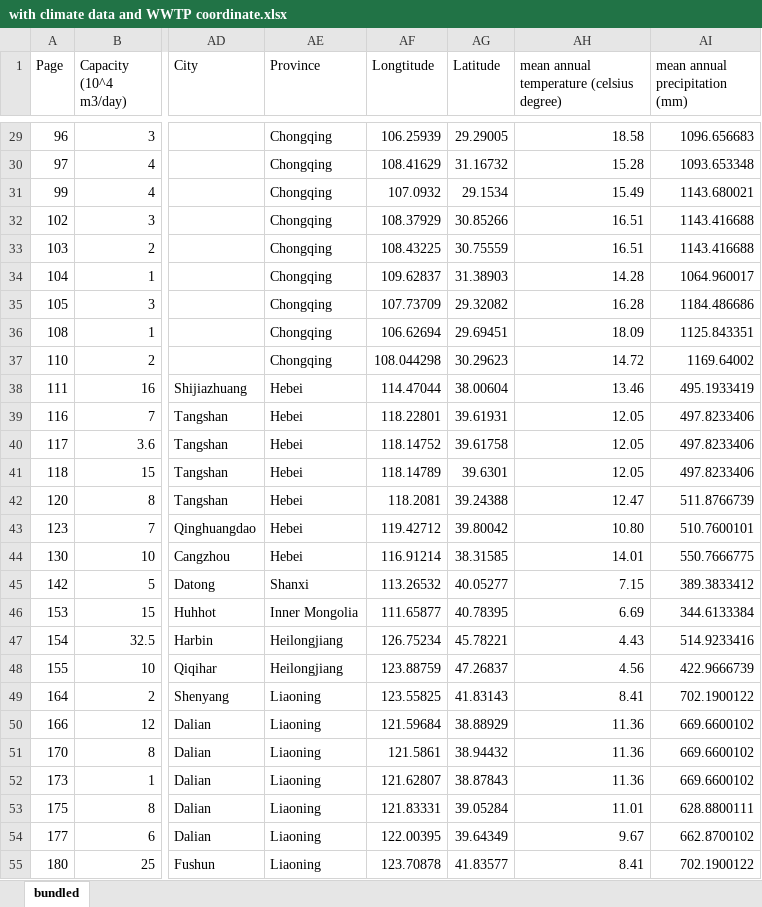
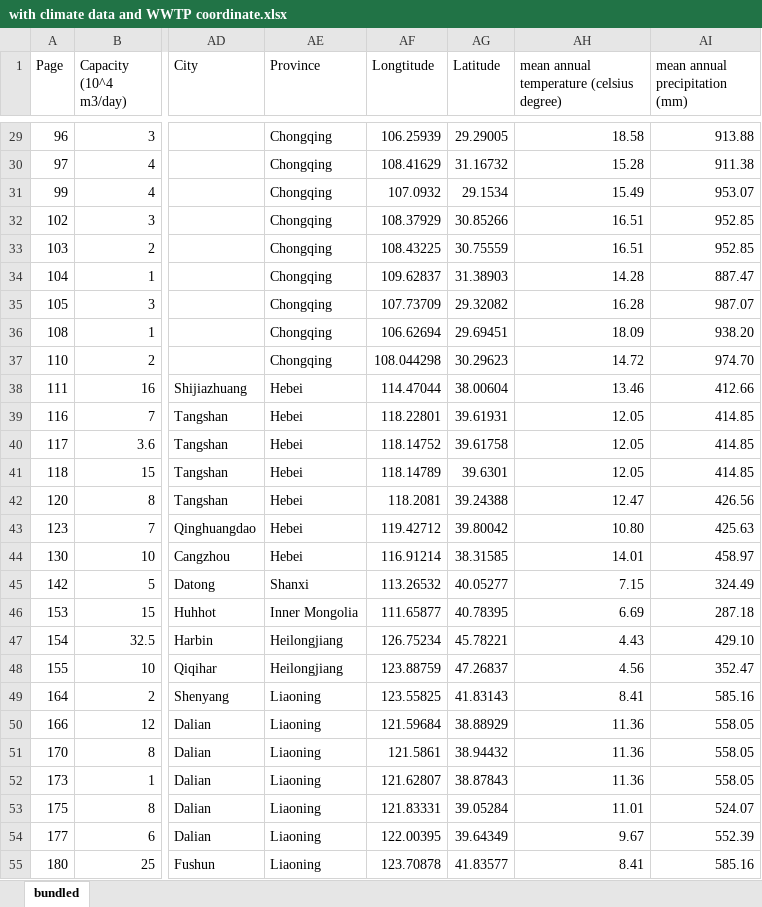
Before and after one commit to orangeluc/climate_china, an Excel workbook: with climate data and WWTP coordinate.xlsx, sheet bundled, drawn as a sheet; only a part is shown, gaps mark what is left out; values as stored, in another font and other column widths than the file's, no borders; the diff covers the shown part only; the diff names each change by its address in the sheet, - before the commit and + after, or states it on an @@ line.

Commit message:
Revert "with the correct mean annual precipitation"
This reverts commit 2cd023b2c3733aa4400671e3247beb95e548768e.

```diff
--- a/with climate data and WWTP coordinate.xlsx (sheet bundled)
+++ b/with climate data and WWTP coordinate.xlsx (sheet bundled)
-AI29 (mean annual precipitation (mm)): 1096.656683
+AI29 (mean annual precipitation (mm)): 913.88
-AI30 (mean annual precipitation (mm)): 1093.653348
+AI30 (mean annual precipitation (mm)): 911.38
-AI31 (mean annual precipitation (mm)): 1143.680021
+AI31 (mean annual precipitation (mm)): 953.07
-AI32:AI33 (mean annual precipitation (mm)): 1143.416688
+AI32:AI33 (mean annual precipitation (mm)): 952.85
-AI34 (mean annual precipitation (mm)): 1064.960017
+AI34 (mean annual precipitation (mm)): 887.47
-AI35 (mean annual precipitation (mm)): 1184.486686
+AI35 (mean annual precipitation (mm)): 987.07
-AI36 (mean annual precipitation (mm)): 1125.843351
+AI36 (mean annual precipitation (mm)): 938.20
-AI37 (mean annual precipitation (mm)): 1169.64002
+AI37 (mean annual precipitation (mm)): 974.70
-AI38 (mean annual precipitation (mm)): 495.1933419
+AI38 (mean annual precipitation (mm)): 412.66
-AI39:AI41 (mean annual precipitation (mm)): 497.8233406
+AI39:AI41 (mean annual precipitation (mm)): 414.85
-AI42 (mean annual precipitation (mm)): 511.8766739
+AI42 (mean annual precipitation (mm)): 426.56
-AI43 (mean annual precipitation (mm)): 510.7600101
+AI43 (mean annual precipitation (mm)): 425.63
-AI44 (mean annual precipitation (mm)): 550.7666775
+AI44 (mean annual precipitation (mm)): 458.97
-AI45 (mean annual precipitation (mm)): 389.3833412
+AI45 (mean annual precipitation (mm)): 324.49
-AI46 (mean annual precipitation (mm)): 344.6133384
+AI46 (mean annual precipitation (mm)): 287.18
-AI47 (mean annual precipitation (mm)): 514.9233416
+AI47 (mean annual precipitation (mm)): 429.10
-AI48 (mean annual precipitation (mm)): 422.9666739
+AI48 (mean annual precipitation (mm)): 352.47
-AI49 (mean annual precipitation (mm)): 702.1900122
+AI49 (mean annual precipitation (mm)): 585.16
-AI50:AI52 (mean annual precipitation (mm)): 669.6600102
+AI50:AI52 (mean annual precipitation (mm)): 558.05
-AI53 (mean annual precipitation (mm)): 628.8800111
+AI53 (mean annual precipitation (mm)): 524.07
-AI54 (mean annual precipitation (mm)): 662.8700102
+AI54 (mean annual precipitation (mm)): 552.39
-AI55 (mean annual precipitation (mm)): 702.1900122
+AI55 (mean annual precipitation (mm)): 585.16
```
Also changed, not shown: 138 edited cells elsewhere in this sheet.
